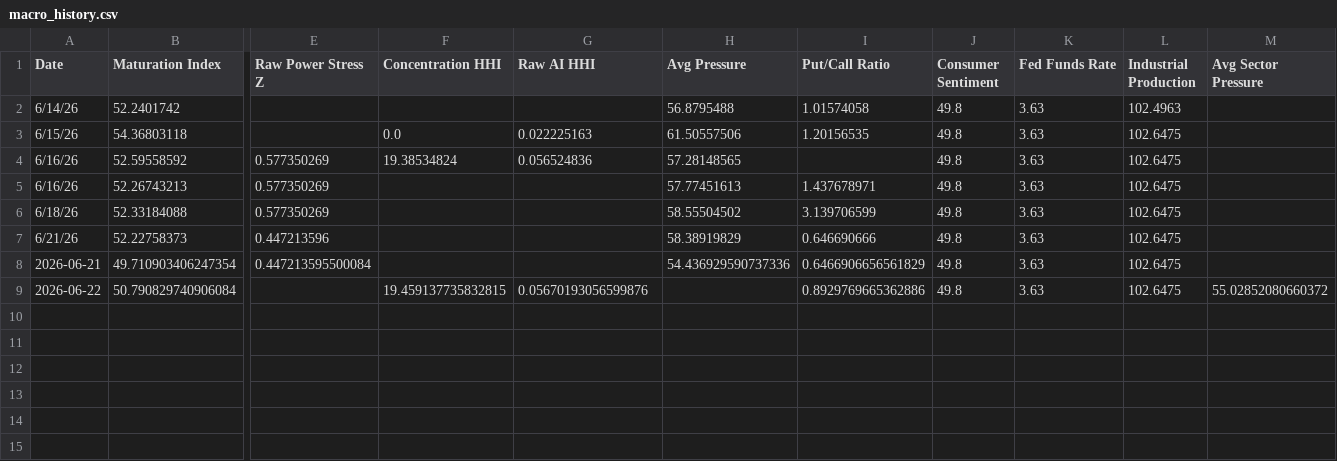
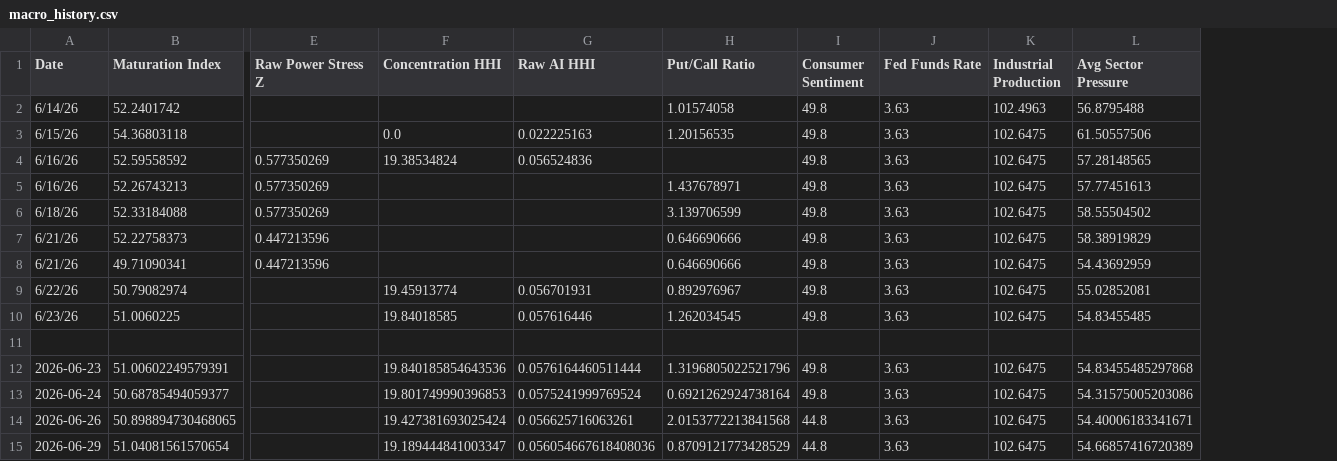
Before and after one commit to seenyoredave/ai_macro_git, a CSV file: archive/macro_history.csv, drawn as a sheet; only a part is shown, gaps mark what is left out; removed rows and columns are numbered as before the commit, all else as after; rows hold the shown columns only; the diff names each change by its address in the sheet, - before the commit and + after, or states it on an @@ line.

```diff
--- a/archive/macro_history.csv
+++ b/archive/macro_history.csv
-column H (Avg Pressure), rows 2-7: 56.8795488 | 61.50557506 | 57.28148565 | 57.77451613 | 58.55504502 | 58.38919829
-L2 (Avg Sector Pressure): (empty)
+L2 (Avg Sector Pressure): 56.8795488
-L3 (Avg Sector Pressure): (empty)
+L3 (Avg Sector Pressure): 61.50557506
-L4 (Avg Sector Pressure): (empty)
+L4 (Avg Sector Pressure): 57.28148565
-L5 (Avg Sector Pressure): (empty)
+L5 (Avg Sector Pressure): 57.77451613
-L6 (Avg Sector Pressure): (empty)
+L6 (Avg Sector Pressure): 58.55504502
-L7 (Avg Sector Pressure): (empty)
+L7 (Avg Sector Pressure): 58.38919829
-row 8: 2026-06-21 | 49.710903406247354 | 0.447213595500084 |  |  | 54.436929590737336 | 0.6466906656561829 | 49.8 | 3.63 | 102.6475
+row 8: 6/21/26 | 49.71090341 | 0.447213596 |  |  | 0.646690666 | 49.8 | 3.63 | 102.6475 | 54.43692959
+row 9: 6/22/26 | 50.79082974 |  | 19.45913774 | 0.056701931 | 0.892976967 | 49.8 | 3.63 | 102.6475 | 55.02852081
+row 10: 6/23/26 | 51.0060225 |  | 19.84018585 | 0.057616446 | 1.262034545 | 49.8 | 3.63 | 102.6475 | 54.83455485
-row 11: 2026-06-22 | 50.790829740906084 |  | 19.459137735832815 | 0.05670193056599876 |  | 0.8929769665362886 | 49.8 | 3.63 | 102.6475 | 55.02852080660372
+row 11: (empty)
+row 12: 2026-06-23 | 51.00602249579391 |  | 19.840185854643536 | 0.0576164460511444 | 1.3196805022521796 | 49.8 | 3.63 | 102.6475 | 54.83455485297868
+row 13: 2026-06-24 | 50.68785494059377 |  | 19.801749990396853 | 0.0575241999769524 | 0.6921262924738164 | 49.8 | 3.63 | 102.6475 | 54.31575005203086
+row 14: 2026-06-26 | 50.898894730468065 |  | 19.427381693025424 | 0.056625716063261 | 2.0153772213841568 | 44.8 | 3.63 | 102.6475 | 54.40006183341671
+row 15: 2026-06-29 | 51.04081561570654 |  | 19.189444841003347 | 0.056054667618408036 | 0.8709121773428529 | 44.8 | 3.63 | 102.6475 | 54.66857416720389
```
Also changed, not shown: archive/benchmark_history.csv, archive/fred_history.csv, 5 other files.
